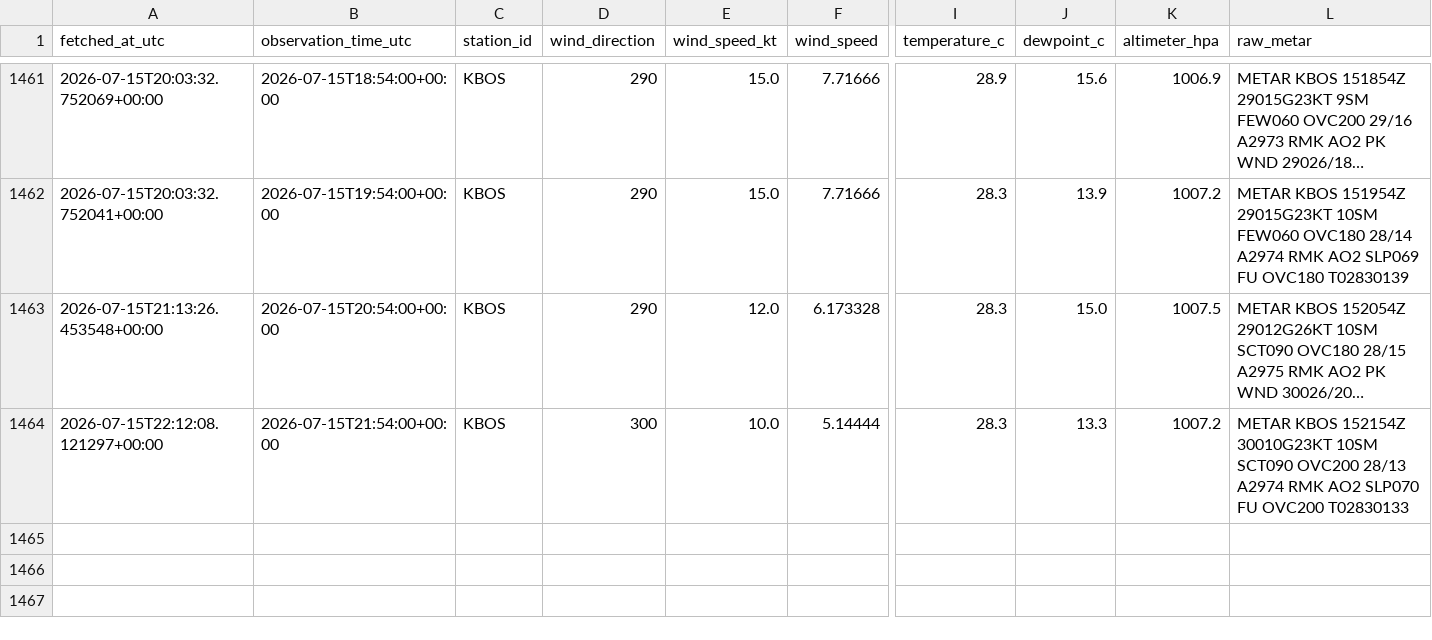
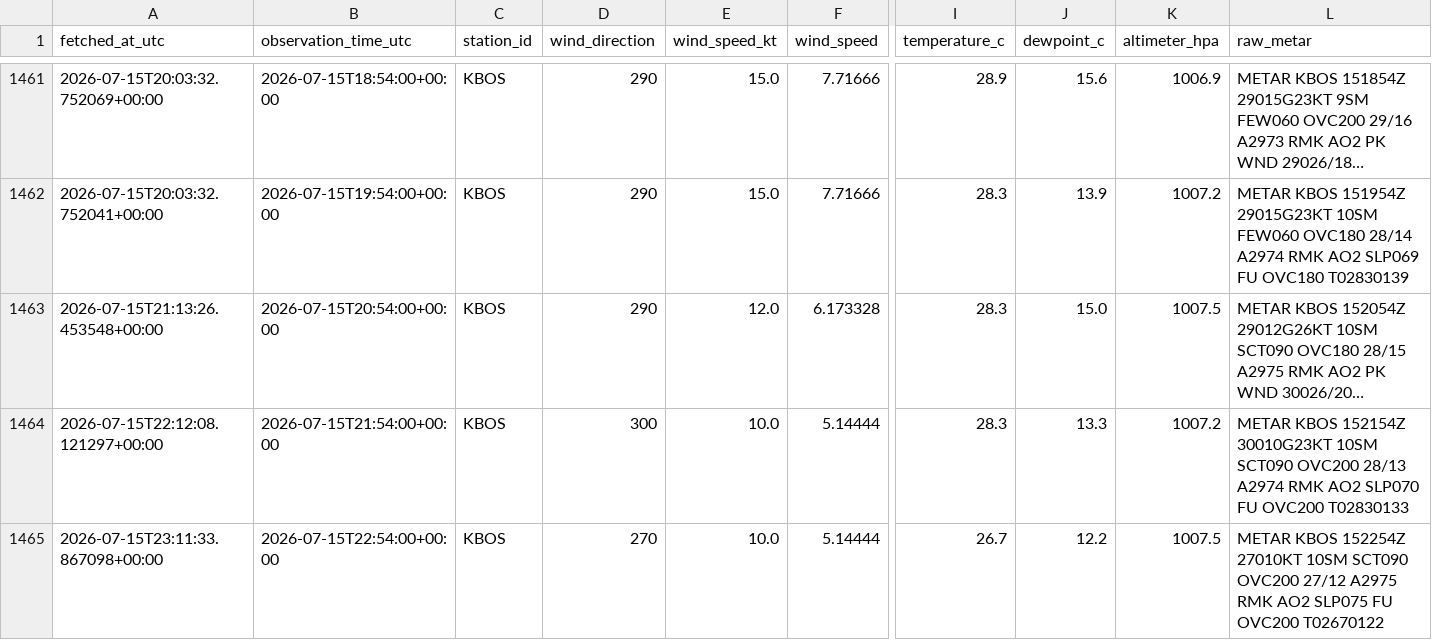
Before and after one commit to nayanananto/wind_live_hitl, a CSV file: data/live/aviationweather_metar/KBOS/metar_live.csv, drawn as a sheet; only a part is shown, gaps mark what is left out; long unchanged cells end in …; rows hold the shown columns only; the diff names each change by its address in the sheet, - before the commit and + after, or states it on an @@ line.

```diff
--- a/data/live/aviationweather_metar/KBOS/metar_live.csv
+++ b/data/live/aviationweather_metar/KBOS/metar_live.csv
+row 1465: 2026-07-15T23:11:33.867098+00:00 | 2026-07-15T22:54:00+00:00 | KBOS | 270 | 10.0 | 5.14444 | 26.7 | 12.2 | 1007.5 | METAR KBOS 152254Z 27010KT 10SM SCT090 OVC200 27/12 A2975 RMK AO2 SLP075 FU OVC200 T02670122
```
Also changed, not shown: data/live/semantic_states/KBOS_live_semantic_state.csv, 3 other files.
